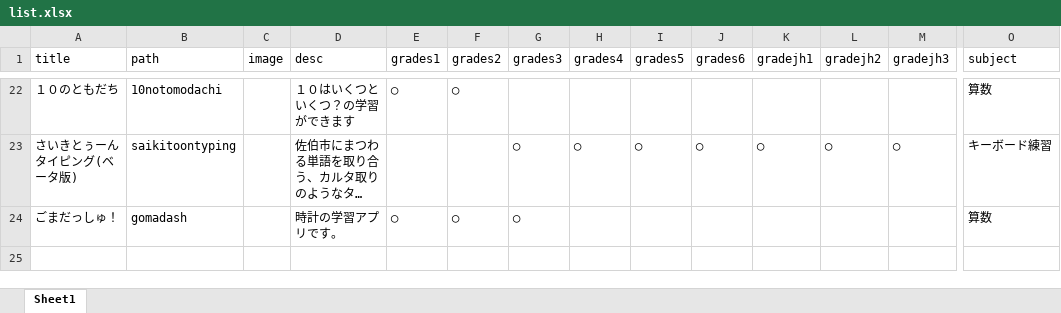
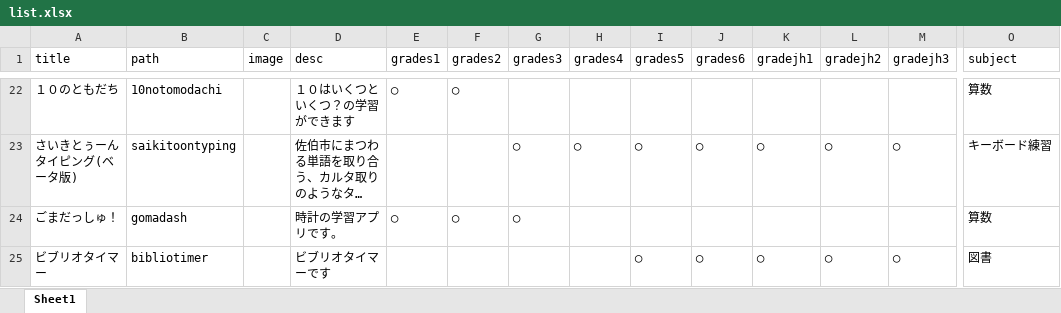
Before and after one commit to matsuoka-tsuyoshi-edu/webapp, an Excel workbook: list.xlsx, sheet Sheet1, drawn as a sheet; only a part is shown, gaps mark what is left out; long unchanged cells end in …; values as stored, in another font and other column widths than the file's, no borders; rows hold the shown columns only; the diff names each change by its address in the sheet, - before the commit and + after, or states it on an @@ line.

Commit message:
Add files via upload

```diff
--- a/list.xlsx (sheet Sheet1)
+++ b/list.xlsx (sheet Sheet1)
+row 25: ビブリオタイマー | bibliotimer |  | ビブリオタイマーです |  |  |  |  | ◯ | ◯ | ◯ | ◯ | ◯ | 図書
```
